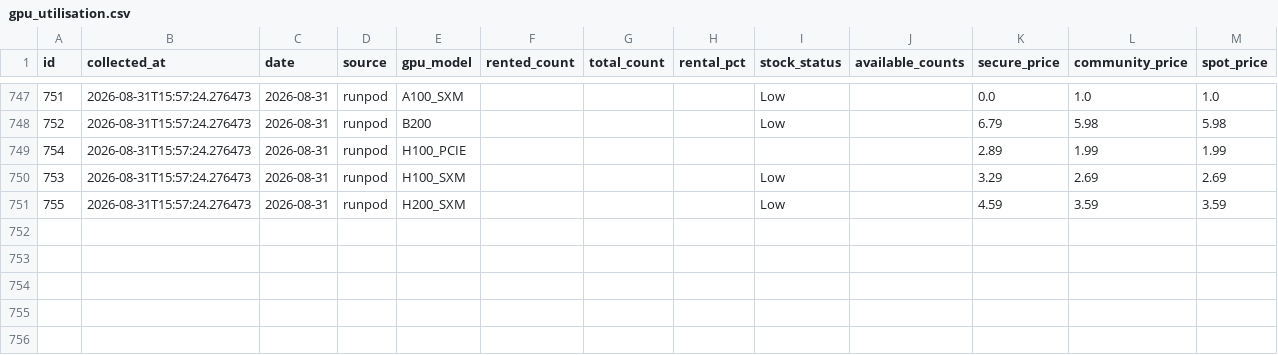
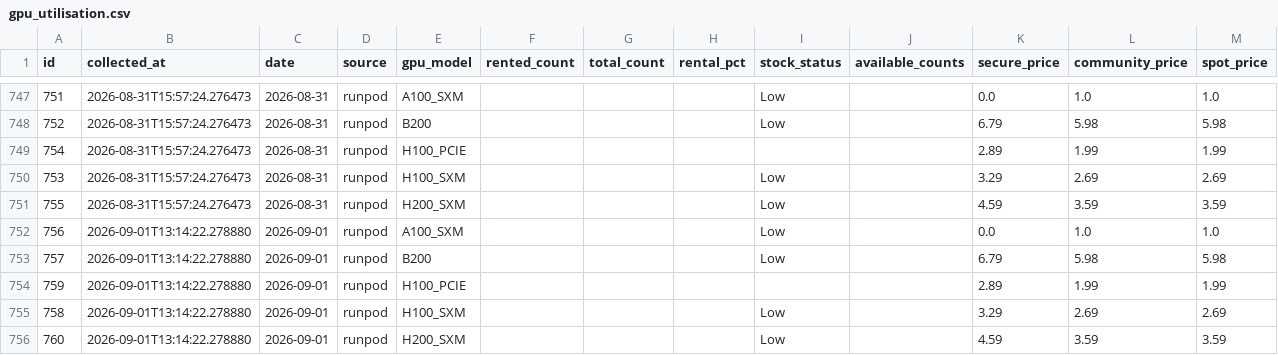
Before and after one commit to AlexLS8888/ai-monitor-public, a CSV file: data/gpu_utilisation.csv, drawn as a sheet; only a part is shown, gaps mark what is left out.

```diff
--- a/data/gpu_utilisation.csv
+++ b/data/gpu_utilisation.csv
@@ -751 +751,6 @@ id,collected_at,date,source,gpu_model,rented_count,total_count,rental_pct,stock_
 755,2026-08-31T15:57:24.276473,2026-08-31,runpod,H200_SXM,,,,Low,,4.59,3.59,3.59
+756,2026-09-01T13:14:22.278880,2026-09-01,runpod,A100_SXM,,,,Low,,0.0,1.0,1.0
+757,2026-09-01T13:14:22.278880,2026-09-01,runpod,B200,,,,Low,,6.79,5.98,5.98
+759,2026-09-01T13:14:22.278880,2026-09-01,runpod,H100_PCIE,,,,,,2.89,1.99,1.99
+758,2026-09-01T13:14:22.278880,2026-09-01,runpod,H100_SXM,,,,Low,,3.29,2.69,2.69
+760,2026-09-01T13:14:22.278880,2026-09-01,runpod,H200_SXM,,,,Low,,4.59,3.59,3.59
```
Also changed, not shown: data/gpu_weekly_metrics.csv.
